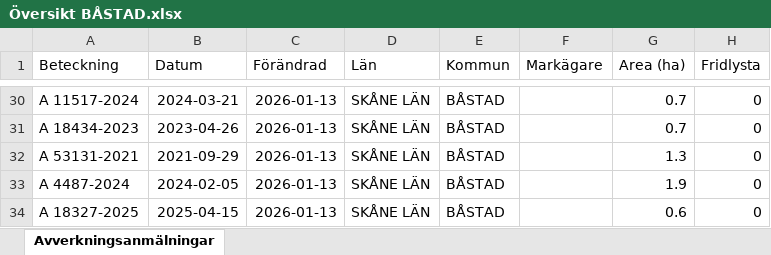
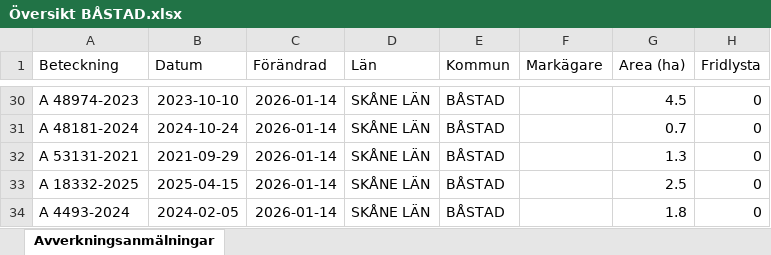
Before and after one commit to klasma/Logging_1278, an Excel workbook: Översikt BÅSTAD.xlsx, sheet Avverkningsanmälningar, drawn as a sheet; only a part is shown, gaps mark what is left out; values as stored, in another font and other column widths than the file's, no borders; the diff covers the shown part only; the diff names each change by its address in the sheet, - before the commit and + after, or states it on an @@ line.

```diff
--- a/Översikt BÅSTAD.xlsx (sheet Avverkningsanmälningar)
+++ b/Översikt BÅSTAD.xlsx (sheet Avverkningsanmälningar)
-A30 (Beteckning): A 11517-2024
+A30 (Beteckning): A 48974-2023
-B30 (Datum): 2024-03-21
+B30 (Datum): 2023-10-10
-C30:C34 (Förändrad): 2026-01-13
+C30:C34 (Förändrad): 2026-01-14
-G30 (Area (ha)): 0.7
+G30 (Area (ha)): 4.5
-A31 (Beteckning): A 18434-2023
+A31 (Beteckning): A 48181-2024
-B31 (Datum): 2023-04-26
+B31 (Datum): 2024-10-24
-A33 (Beteckning): A 4487-2024
+A33 (Beteckning): A 18332-2025
-B33 (Datum): 2024-02-05
+B33 (Datum): 2025-04-15
-G33 (Area (ha)): 1.9
+G33 (Area (ha)): 2.5
-A34 (Beteckning): A 18327-2025
+A34 (Beteckning): A 4493-2024
-B34 (Datum): 2025-04-15
+B34 (Datum): 2024-02-05
-G34 (Area (ha)): 0.6
+G34 (Area (ha)): 1.8
```
Also changed, not shown: 5 added rows, 5 removed rows and 70 edited cells elsewhere in this sheet, artfynd/A 1782-2024 artfynd.xlsx, artfynd/A 18319-2025 artfynd.xlsx, 29 other files.
